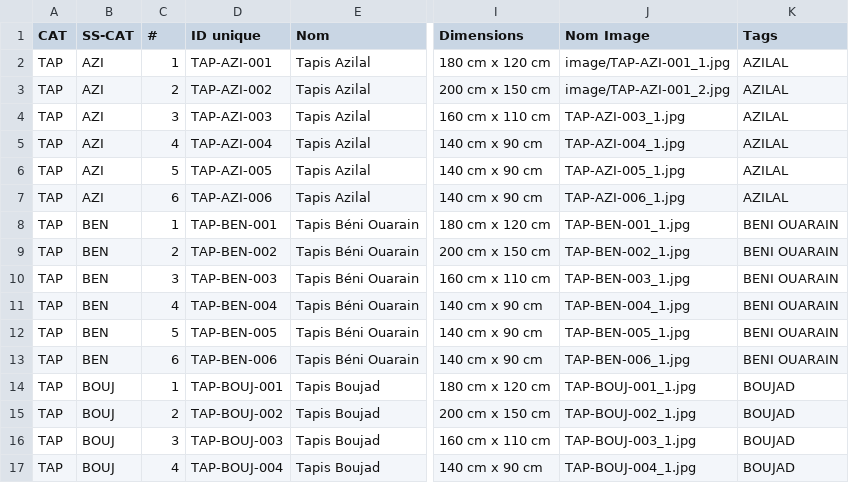
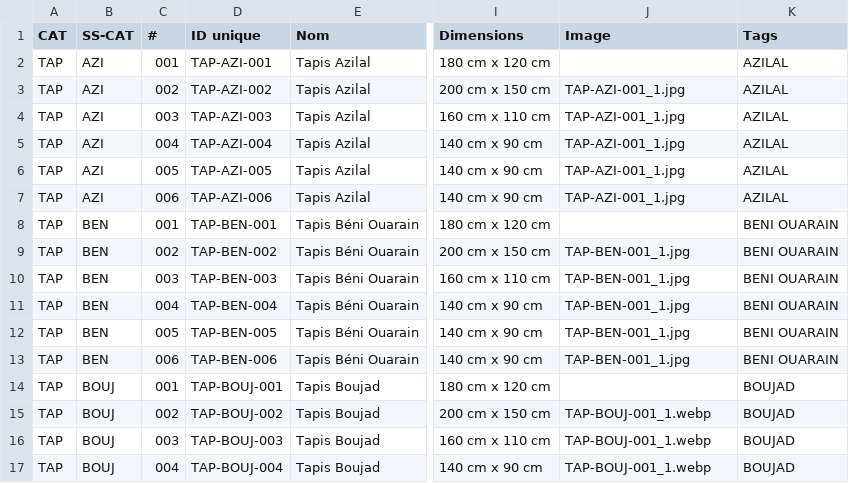
Before and after one commit to NLO8585/Maroc, a CSV file: BDD.csv, drawn as a sheet; only a part is shown, gaps mark what is left out; the diff covers the shown part only; the diff names each change by its address in the sheet, - before the commit and + after, or states it on an @@ line.

```diff
--- a/BDD.csv
+++ b/BDD.csv
-J1: Nom Image
+J1: Image
-C2 (#): 1
+C2 (#): 001
-J2 (Image): image/TAP-AZI-001_1.jpg
+J2 (Image): (empty)
-C3 (#): 2
+C3 (#): 002
-J3 (Image): image/TAP-AZI-001_2.jpg
+J3 (Image): TAP-AZI-001_1.jpg
-C4 (#): 3
+C4 (#): 003
-J4 (Image): TAP-AZI-003_1.jpg
+J4 (Image): TAP-AZI-001_1.jpg
-C5 (#): 4
+C5 (#): 004
-J5 (Image): TAP-AZI-004_1.jpg
+J5 (Image): TAP-AZI-001_1.jpg
-C6 (#): 5
+C6 (#): 005
-J6 (Image): TAP-AZI-005_1.jpg
+J6 (Image): TAP-AZI-001_1.jpg
-C7 (#): 6
+C7 (#): 006
-J7 (Image): TAP-AZI-006_1.jpg
+J7 (Image): TAP-AZI-001_1.jpg
-C8 (#): 1
+C8 (#): 001
-J8 (Image): TAP-BEN-001_1.jpg
+J8 (Image): (empty)
-C9 (#): 2
+C9 (#): 002
-J9 (Image): TAP-BEN-002_1.jpg
+J9 (Image): TAP-BEN-001_1.jpg
-C10 (#): 3
+C10 (#): 003
-J10 (Image): TAP-BEN-003_1.jpg
+J10 (Image): TAP-BEN-001_1.jpg
-C11 (#): 4
+C11 (#): 004
-J11 (Image): TAP-BEN-004_1.jpg
+J11 (Image): TAP-BEN-001_1.jpg
-C12 (#): 5
+C12 (#): 005
-J12 (Image): TAP-BEN-005_1.jpg
+J12 (Image): TAP-BEN-001_1.jpg
-C13 (#): 6
+C13 (#): 006
-J13 (Image): TAP-BEN-006_1.jpg
+J13 (Image): TAP-BEN-001_1.jpg
-C14 (#): 1
+C14 (#): 001
-J14 (Image): TAP-BOUJ-001_1.jpg
+J14 (Image): (empty)
-C15 (#): 2
+C15 (#): 002
-J15 (Image): TAP-BOUJ-002_1.jpg
+J15 (Image): TAP-BOUJ-001_1.webp
-C16 (#): 3
+C16 (#): 003
-J16 (Image): TAP-BOUJ-003_1.jpg
+J16 (Image): TAP-BOUJ-001_1.webp
-C17 (#): 4
+C17 (#): 004
-J17 (Image): TAP-BOUJ-004_1.jpg
+J17 (Image): TAP-BOUJ-001_1.webp
```
Also changed, not shown: 73 edited cells elsewhere in this file, 13 other files.
